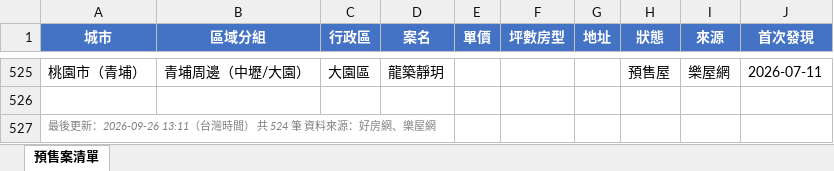
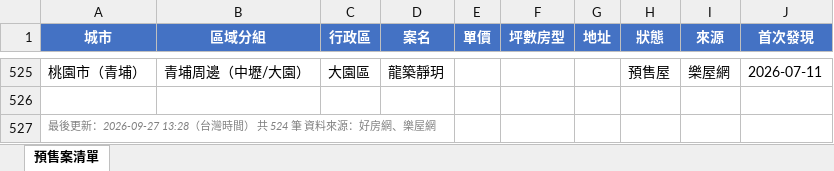
Before and after one commit to Hsiaoann/presale-tracker, an Excel workbook: listings.xlsx, sheet 預售案清單, drawn as a sheet; only a part is shown, gaps mark what is left out; values as stored, in another font and other column widths than the file's, no borders; the diff names each change by its address in the sheet, - before the commit and + after, or states it on an @@ line.

Commit message:
update listings

```diff
--- a/listings.xlsx (sheet 預售案清單)
+++ b/listings.xlsx (sheet 預售案清單)
-A527 (城市): …後更新：2026-09-26 13:11（台灣時…
+A527 (城市): …後更新：2026-09-27 13:28（台灣時…
```
